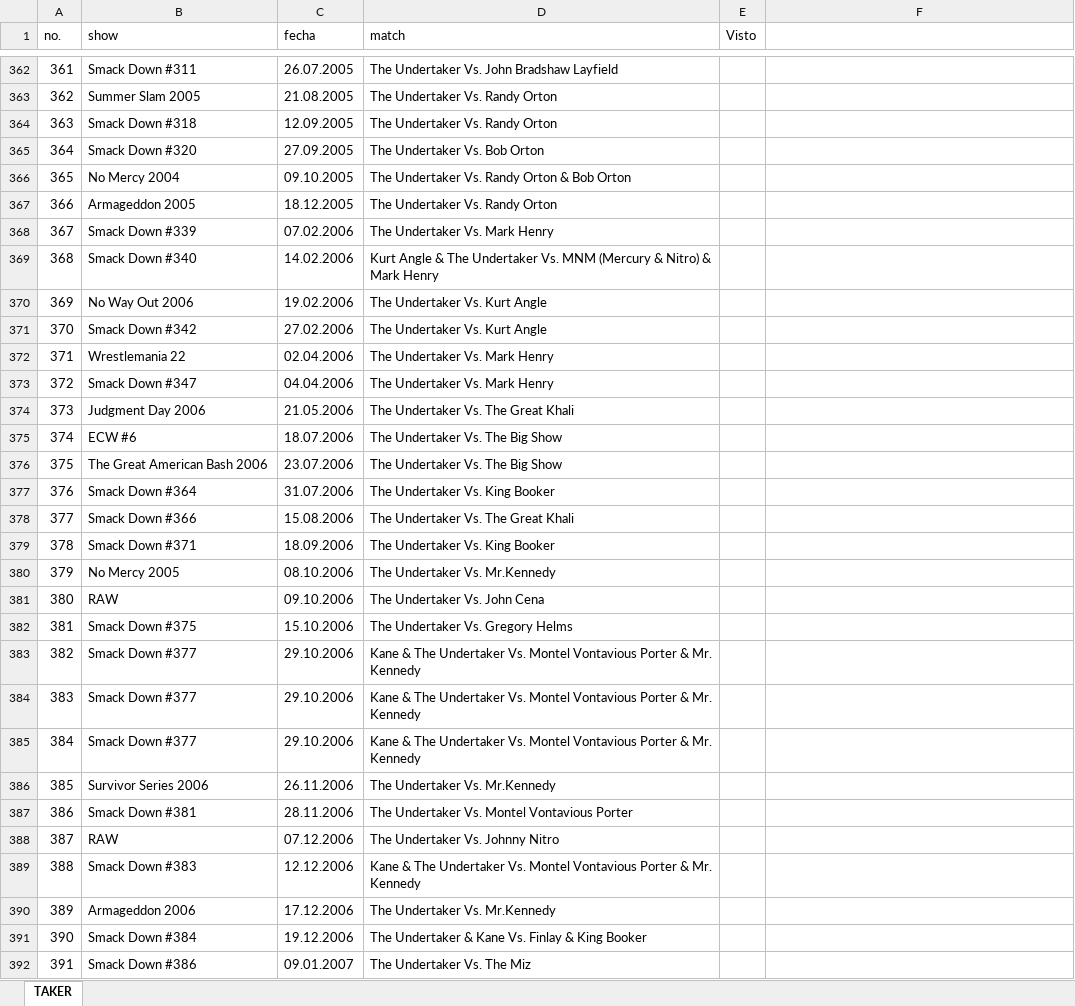
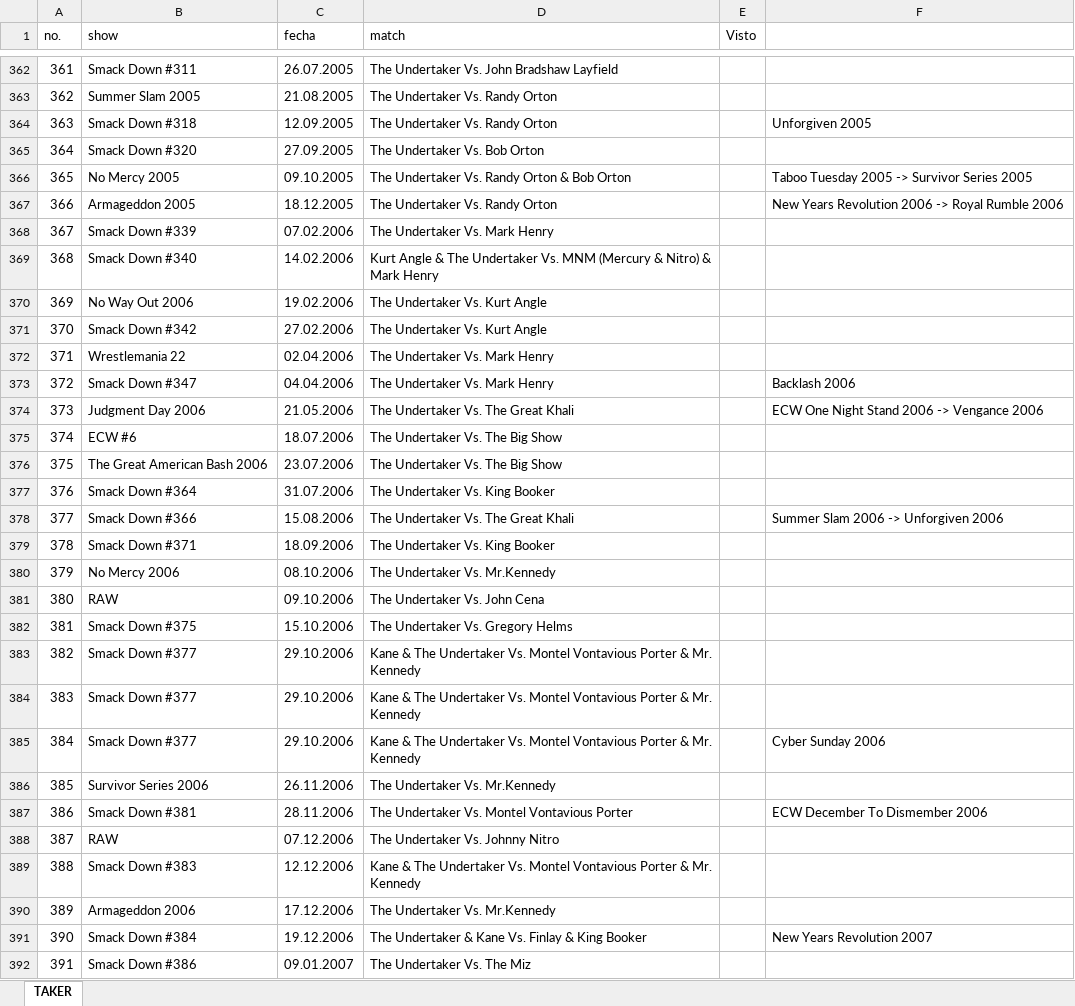
Before and after one commit to andrescastr097/Phenom, an Excel workbook: Undertaker Matches.xlsx, sheet TAKER, drawn as a sheet; only a part is shown, gaps mark what is left out; values as stored, in another font and other column widths than the file's, no cell formats; the diff covers the shown part only; the diff names each change by its address in the sheet, - before the commit and + after, or states it on an @@ line.

```diff
--- a/Undertaker Matches.xlsx (sheet TAKER)
+++ b/Undertaker Matches.xlsx (sheet TAKER)
-F364: (empty)
+F364: Unforgiven 2005
-B366 (show): No Mercy 2004
+B366 (show): No Mercy 2005
-F366: (empty)
+F366: Taboo Tuesday 2005 -> Survivor Series 2005
-F367: (empty)
+F367: New Years Revolution 2006 -> Royal Rumble 2006
-F373: (empty)
+F373: Backlash 2006
-F374: (empty)
+F374: ECW One Night Stand 2006 -> Vengance 2006
-F378: (empty)
+F378: Summer Slam 2006 -> Unforgiven 2006
-B380 (show): No Mercy 2005
+B380 (show): No Mercy 2006
-F385: (empty)
+F385: Cyber Sunday 2006
-F387: (empty)
+F387: ECW December To Dismember 2006
-F391: (empty)
+F391: New Years Revolution 2007
```
Also changed, not shown: 64 edited cells elsewhere in this sheet, cell formats.
